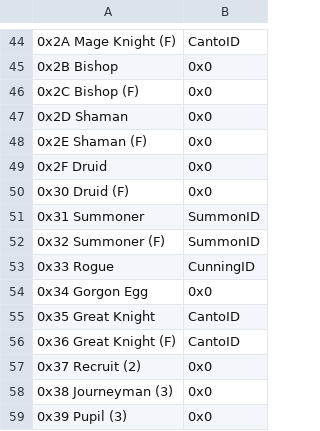
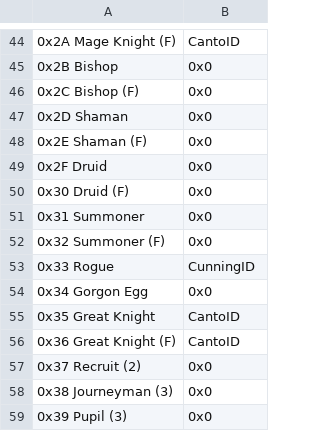
Before and after one commit to MysteriousDancer/Sacred-Conquest, a CSV file: Tables/FE8 Nightmare modules/Skills/FE8 Class Skill Editor.csv, drawn as a sheet; only a part is shown, gaps mark what is left out; the diff names each change by its address in the sheet, - before the commit and + after, or states it on an @@ line.

```diff
--- a/Tables/FE8 Nightmare modules/Skills/FE8 Class Skill Editor.csv
+++ b/Tables/FE8 Nightmare modules/Skills/FE8 Class Skill Editor.csv
-B51:B52: SummonID
+B51:B52: 0x0
```
Also changed, not shown: Tables/FE8 Nightmare modules/Magic/Mag Char Editor.csv, Tables/FE8 Nightmare modules/Skills/FE8 Personal Skill Editor.csv, 35 other files.
